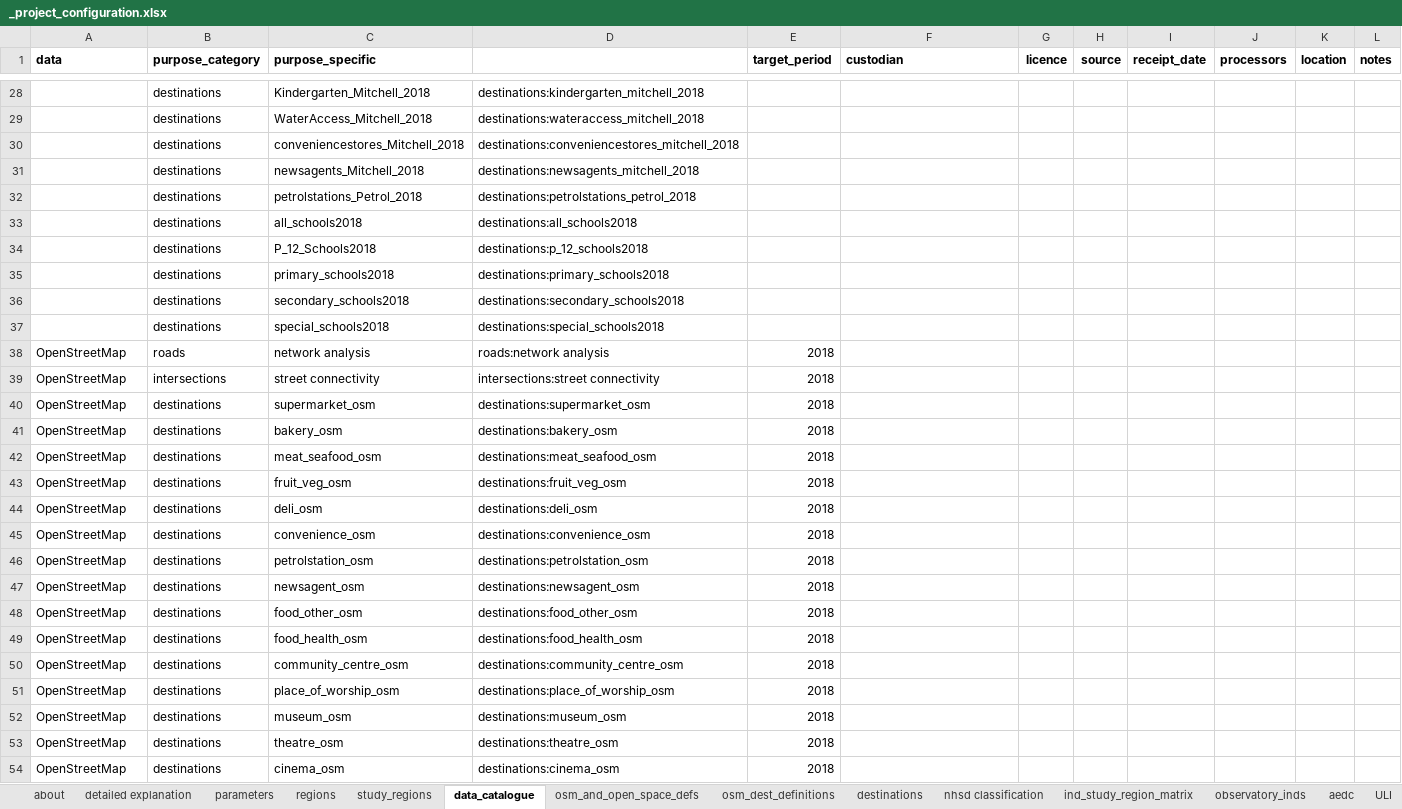
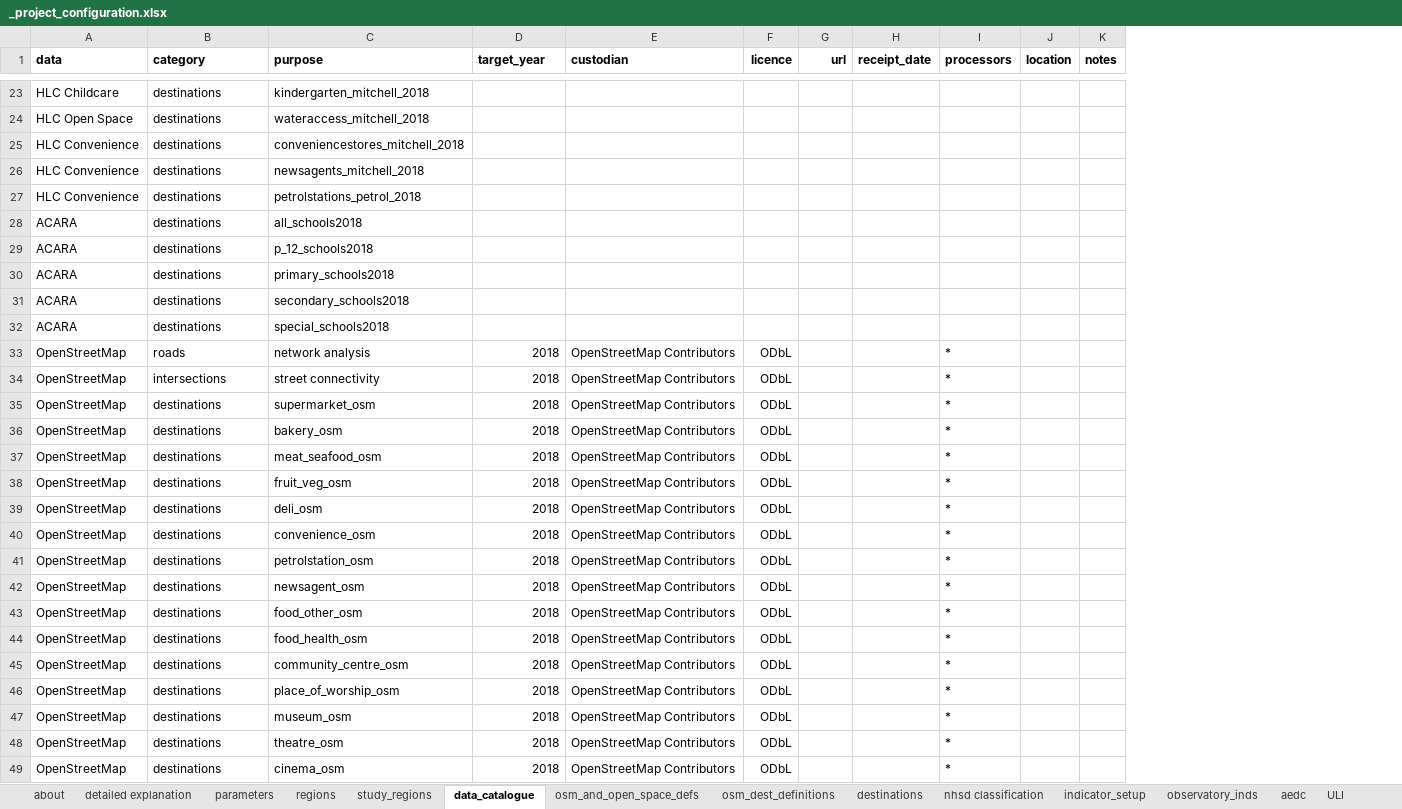
Before and after one commit to healthy-liveable-cities/australian-national-liveability-study, an Excel workbook: _project_configuration.xlsx, sheet data_catalogue, drawn as a sheet; only a part is shown, gaps mark what is left out; values as stored, in another font and other column widths than the file's, no borders; removed rows and columns are numbered as before the commit, all else as after; the diff covers the shown part only; the diff names each change by its address in the sheet, - before the commit and + after, or states it on an @@ line.

Commit message:
renamed ind_study_region_matrix sheet as indicator_setup; that's more straightforward, isn't it?

```diff
--- a/_project_configuration.xlsx (sheet data_catalogue)
+++ b/_project_configuration.xlsx (sheet data_catalogue)
-sheet tab: ind_study_region_matrix
+sheet tab: indicator_setup
-column D, rows 28-54: destinations:kindergarten_mitchell_2018 | destinations:wateraccess_mitchell_2018 | destinations:conveniencestores_mitchell_2018 | destinations:newsagents_mitchell_2018 | destinations:petrolstations_petrol_2018 | destinations:all_schools2018 | destinations:p_12_schools2018 | destinations:primary_schools2018 | destinations:secondary_schools2018 | destinations:special_schools2018 | roads:network analysis | intersections:street connectivity | destinations:supermarket_osm | destinations:bakery_osm | destinations:meat_seafood_osm | destinations:fruit_veg_osm | destinations:deli_osm | destinations:convenience_osm | destinations:petrolstation_osm | destinations:newsagent_osm | destinations:food_other_osm | destinations:food_health_osm | destinations:community_centre_osm | destinations:place_of_worship_osm | destinations:museum_osm | destinations:theatre_osm | destinations:cinema_osm
-B1: purpose_category
+B1: category
-C1: purpose_specific
+C1: purpose
-D1: target_period
+D1: target_year
-G1: source
+G1: url
-A23 (data): (empty)
+A23 (data): HLC Childcare
-C23 (purpose): Kindergarten_Mitchell_2018
+C23 (purpose): kindergarten_mitchell_2018
-A24 (data): (empty)
+A24 (data): HLC Open Space
-C24 (purpose): WaterAccess_Mitchell_2018
+C24 (purpose): wateraccess_mitchell_2018
-A25:A27 (data): (empty)
+A25:A27 (data): HLC Convenience
-C25 (purpose): conveniencestores_Mitchell_2018
+C25 (purpose): conveniencestores_mitchell_2018
-C26 (purpose): newsagents_Mitchell_2018
+C26 (purpose): newsagents_mitchell_2018
-C27 (purpose): petrolstations_Petrol_2018
+C27 (purpose): petrolstations_petrol_2018
-A28:A32 (data): (empty)
+A28:A32 (data): ACARA
-C29 (purpose): P_12_Schools2018
+C29 (purpose): p_12_schools2018
-E33:E49 (custodian): (empty)
+E33:E49 (custodian): OpenStreetMap Contributors
-F33:F49 (licence): (empty)
+F33:F49 (licence): ODbL
-I33:I49 (processors): (empty)
+I33:I49 (processors): *
```
Also changed, not shown: 1 added row, 6 removed rows and 120 edited cells elsewhere in this sheet.
